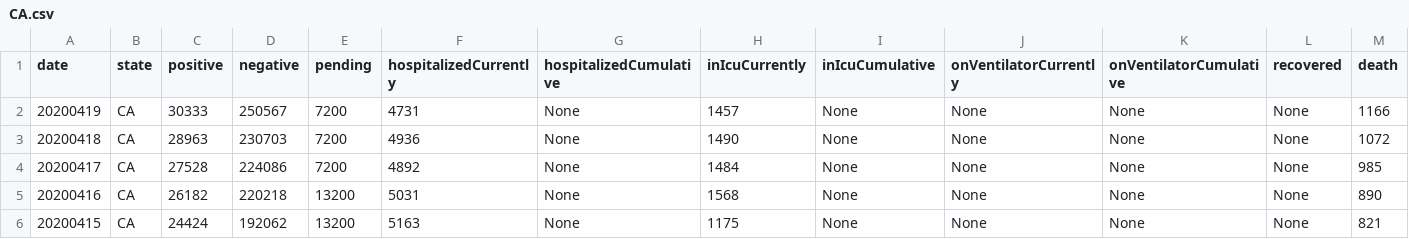
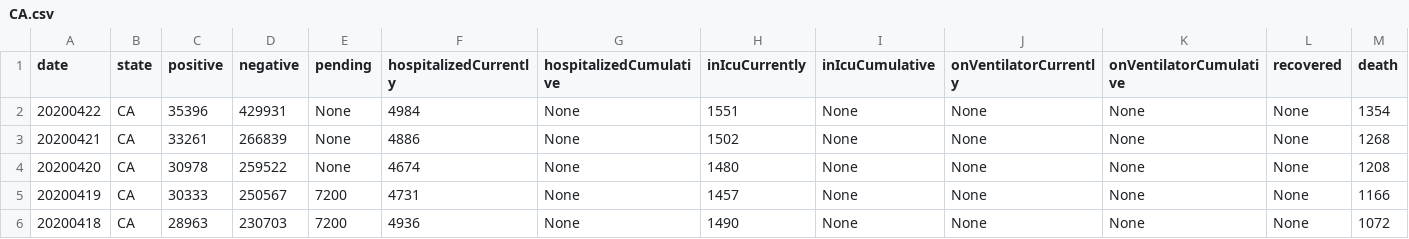
Before and after one commit to elhaza/amaal, a CSV file: CA.csv, drawn as a sheet; only a part is shown; the shorter side is filled out with more unchanged rows; rows hold the shown columns only; the diff names each change by its address in the sheet, - before the commit and + after, or states it on an @@ line.

```diff
--- a/CA.csv
+++ b/CA.csv
+row 2: 20200422 | CA | 35396 | 429931 | None | 4984 | None | 1551 | None | None | None | None | 1354
+row 3: 20200421 | CA | 33261 | 266839 | None | 4886 | None | 1502 | None | None | None | None | 1268
+row 4: 20200420 | CA | 30978 | 259522 | None | 4674 | None | 1480 | None | None | None | None | 1208
```
Also changed, not shown: AK.csv, FL.csv, 53 other files.
